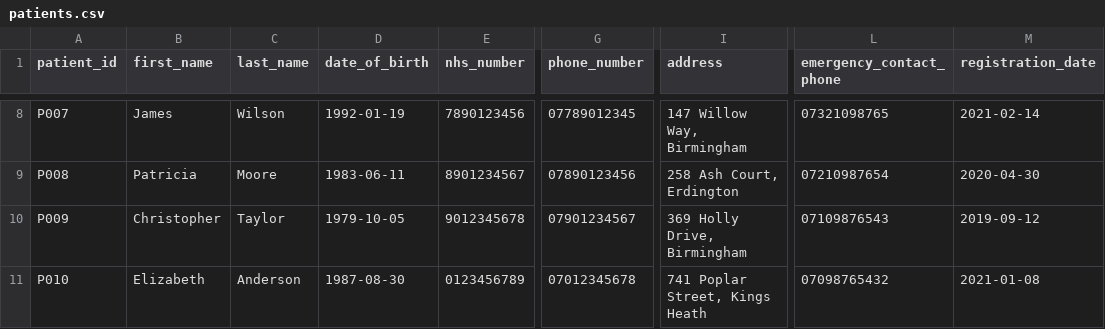
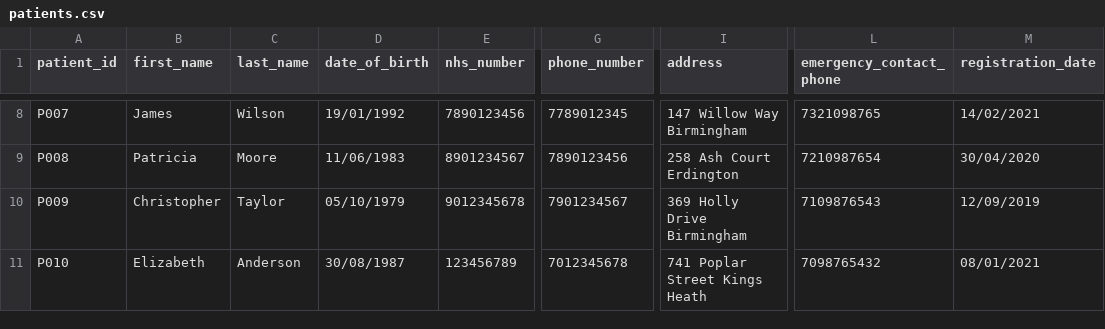
Before and after one commit to mian-fazle-khalik/Healthcare-Management-System, a CSV file: ZHealthcare/view/patients.csv, drawn as a sheet; only a part is shown, gaps mark what is left out; the diff covers the shown part only; the diff names each change by its address in the sheet, - before the commit and + after, or states it on an @@ line.

```diff
--- a/ZHealthcare/view/patients.csv
+++ b/ZHealthcare/view/patients.csv
-D8 (date_of_birth): 1992-01-19
+D8 (date_of_birth): 19/01/1992
-G8 (phone_number): 07789012345
+G8 (phone_number): 7789012345
-I8 (address): 147 Willow Way, Birmingham
+I8 (address): 147 Willow Way Birmingham
-L8 (emergency_contact_phone): 07321098765
+L8 (emergency_contact_phone): 7321098765
-M8 (registration_date): 2021-02-14
+M8 (registration_date): 14/02/2021
-D9 (date_of_birth): 1983-06-11
+D9 (date_of_birth): 11/06/1983
-G9 (phone_number): 07890123456
+G9 (phone_number): 7890123456
-I9 (address): 258 Ash Court, Erdington
+I9 (address): 258 Ash Court Erdington
-L9 (emergency_contact_phone): 07210987654
+L9 (emergency_contact_phone): 7210987654
-M9 (registration_date): 2020-04-30
+M9 (registration_date): 30/04/2020
-D10 (date_of_birth): 1979-10-05
+D10 (date_of_birth): 05/10/1979
-G10 (phone_number): 07901234567
+G10 (phone_number): 7901234567
-I10 (address): 369 Holly Drive, Birmingham
+I10 (address): 369 Holly Drive Birmingham
-L10 (emergency_contact_phone): 07109876543
+L10 (emergency_contact_phone): 7109876543
-M10 (registration_date): 2019-09-12
+M10 (registration_date): 12/09/2019
-D11 (date_of_birth): 1987-08-30
+D11 (date_of_birth): 30/08/1987
-E11 (nhs_number): 0123456789
+E11 (nhs_number): 123456789
-G11 (phone_number): 07012345678
+G11 (phone_number): 7012345678
-I11 (address): 741 Poplar Street, Kings Heath
+I11 (address): 741 Poplar Street Kings Heath
-L11 (emergency_contact_phone): 07098765432
+L11 (emergency_contact_phone): 7098765432
-M11 (registration_date): 2021-01-08
+M11 (registration_date): 08/01/2021
```
Also changed, not shown: 31 edited cells elsewhere in this file, ZHealthcare/bin/view/appointments.csv, ZHealthcare/bin/view/clinicians.csv, 20 other files.
